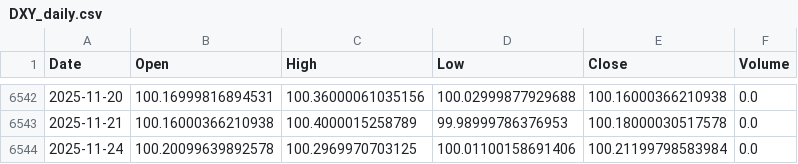
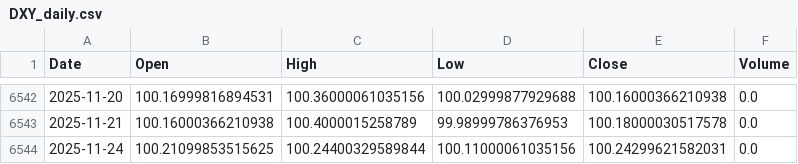
Before and after one commit to KienNguyenAI/Gold-Forecast, a CSV file: data/raw/DXY_daily.csv, drawn as a sheet; only a part is shown, gaps mark what is left out.

```diff
--- a/data/raw/DXY_daily.csv
+++ b/data/raw/DXY_daily.csv
@@ -6543,2 +6543,2 @@ Date,Open,High,Low,Close,Volume
 2025-11-21,100.16000366210938,100.4000015258789,99.98999786376953,100.18000030517578,0.0
-2025-11-24,100.20099639892578,100.2969970703125,100.01100158691406,100.21199798583984,0.0
+2025-11-24,100.21099853515625,100.24400329589844,100.11000061035156,100.24299621582031,0.0
```
Also changed, not shown: data/raw/Gold_daily.csv, data/raw/Oil_daily.csv, 15 other files.
